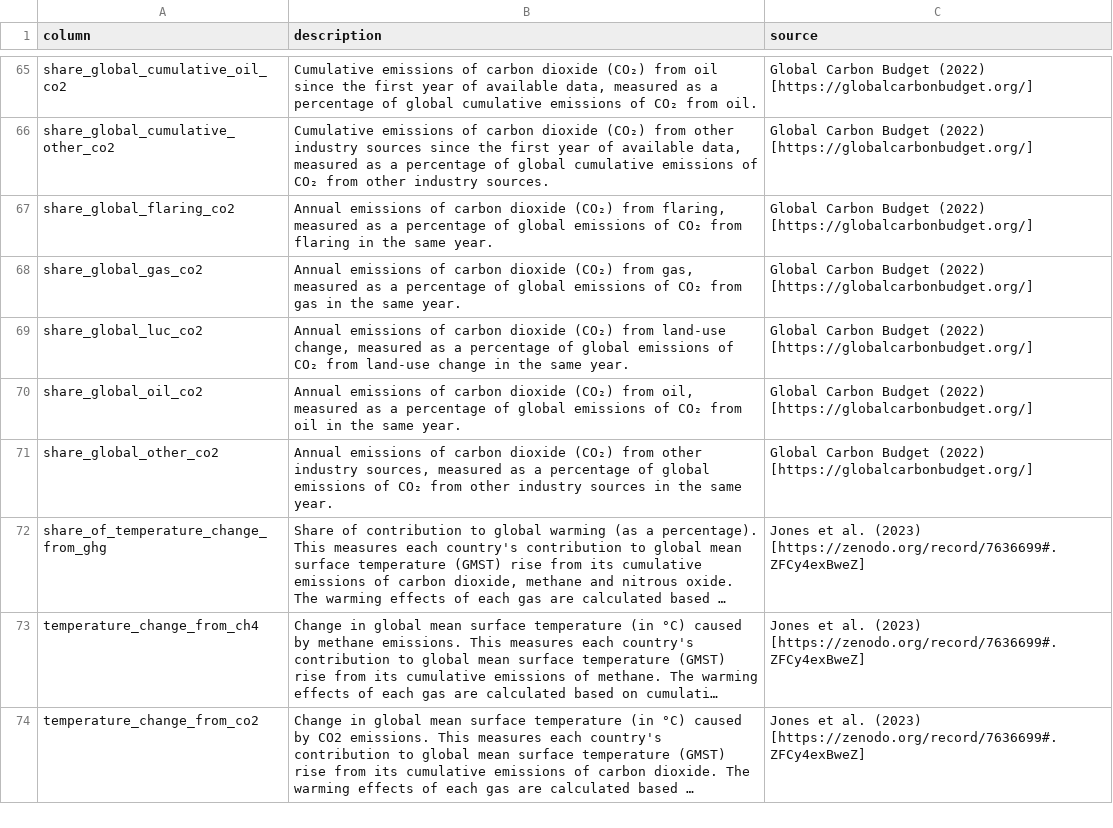
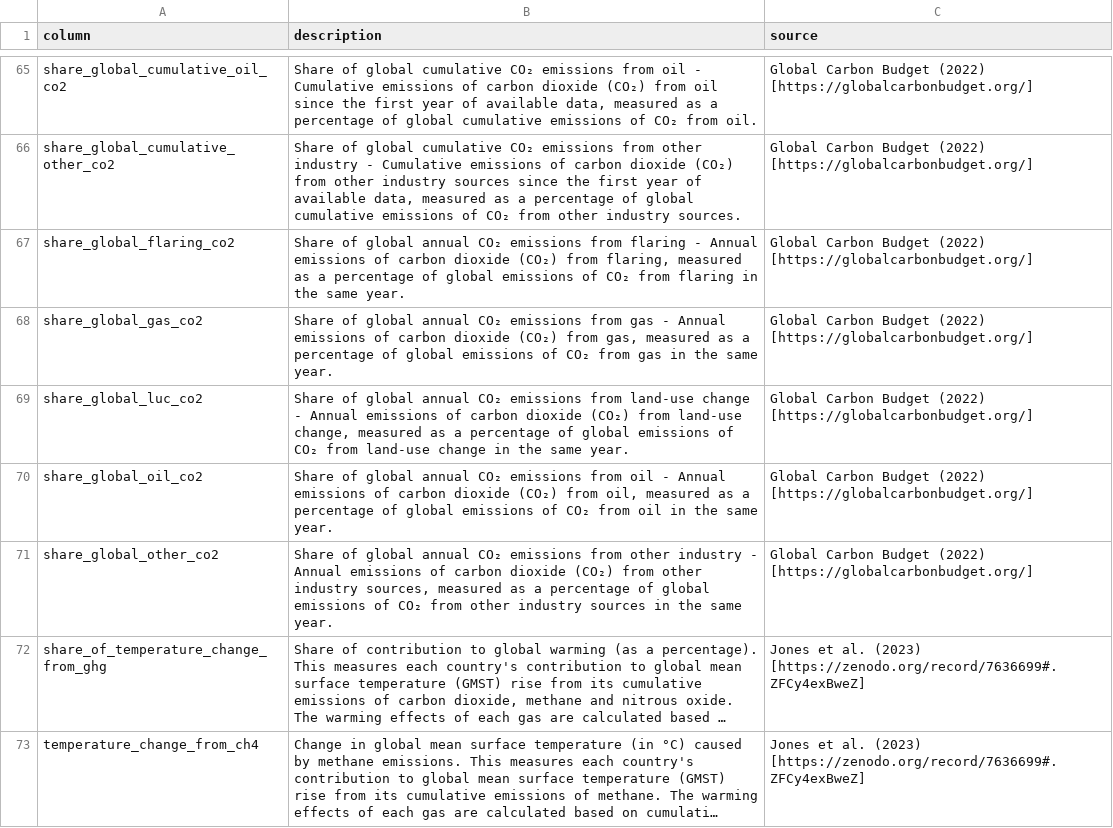
Before and after one commit to owid/co2-data, a CSV file: owid-co2-codebook.csv, drawn as a sheet; only a part is shown, gaps mark what is left out; the shorter side is filled out with more unchanged rows; long unchanged cells end in …; the diff covers the shown part only; the diff names each change by its address in the sheet, - before the commit and + after, or states it on an @@ line.

```diff
--- a/owid-co2-codebook.csv
+++ b/owid-co2-codebook.csv
-B65 (description): Cumulative emissions…
+B65 (description): Share of global cumulative CO₂ emissions from oil - Cumulative emissions…
-B66 (description): Cumulative emissions…
+B66 (description): Share of global cumulative CO₂ emissions from other industry - Cumulative emissions…
-B67 (description): Annual emissions…
+B67 (description): Share of global annual CO₂ emissions from flaring - Annual emissions…
-B68 (description): Annual emissions…
+B68 (description): Share of global annual CO₂ emissions from gas - Annual emissions…
-B69 (description): Annual emissions…
+B69 (description): Share of global annual CO₂ emissions from land-use change - Annual emissions…
-B70 (description): Annual emissions…
+B70 (description): Share of global annual CO₂ emissions from oil - Annual emissions…
-B71 (description): Annual emissions…
+B71 (description): Share of global annual CO₂ emissions from other industry - Annual emissions…
```
Also changed, not shown: 45 edited cells elsewhere in this file.
